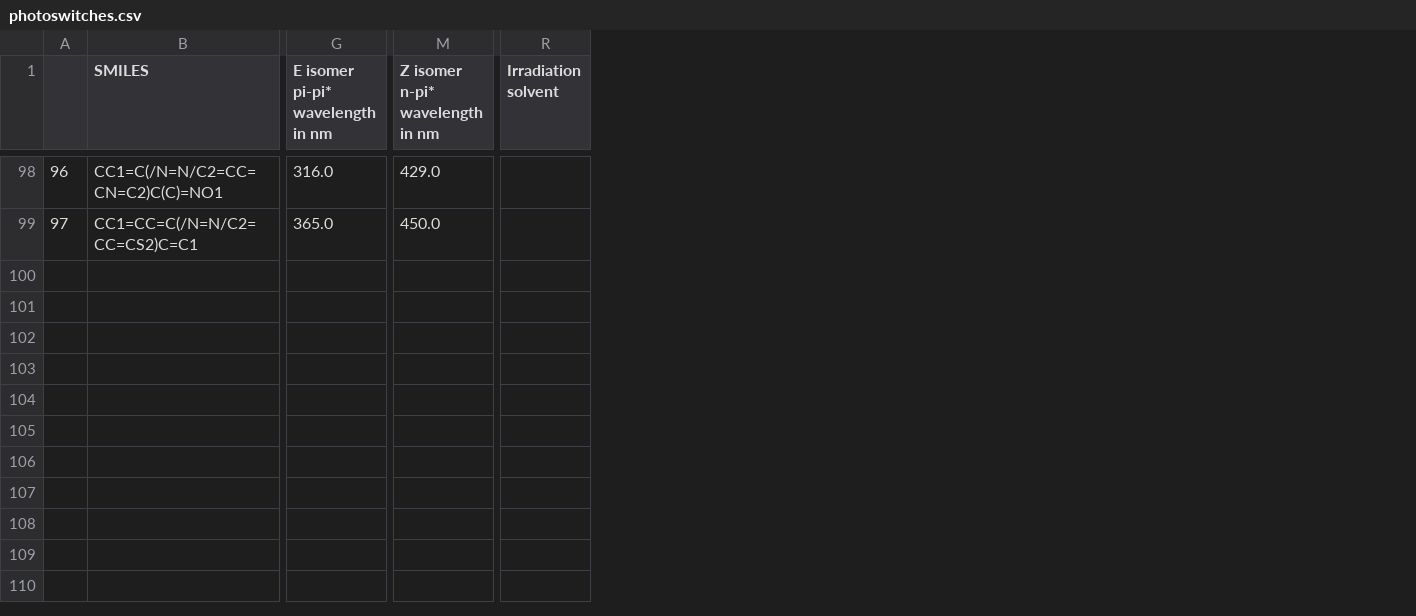
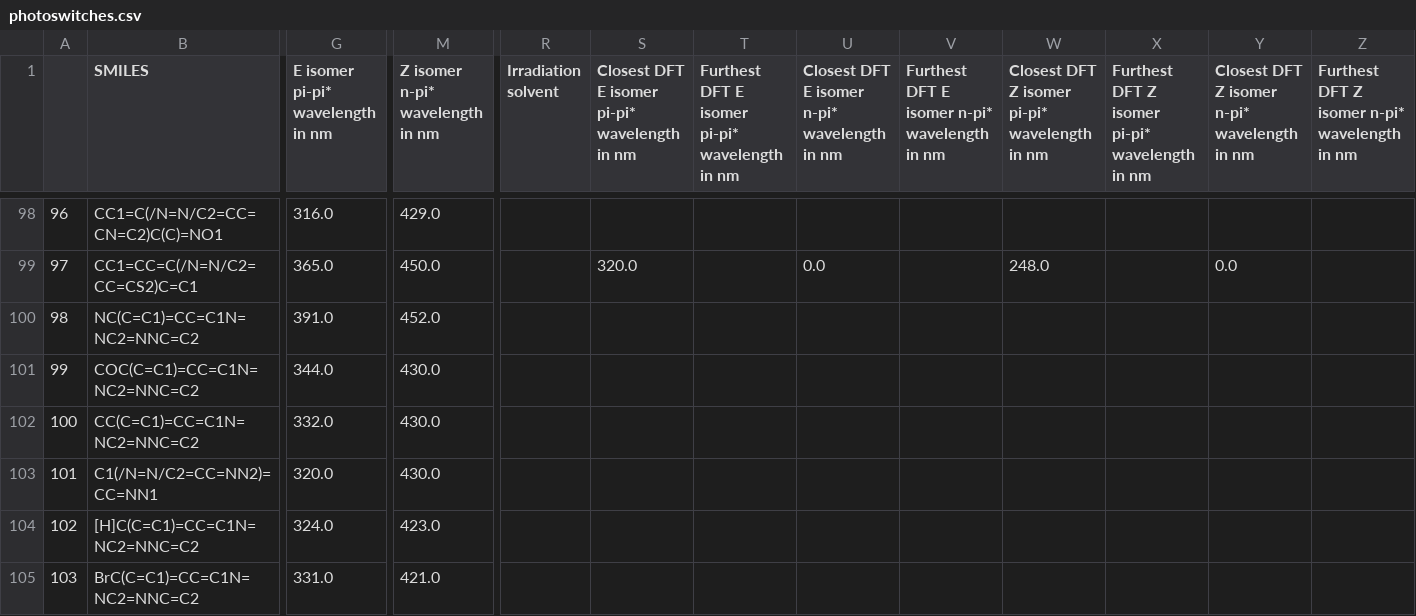
Before and after one commit to BingqingCheng/ASAP, a CSV file: examples/molecular-photoswitches/photoswitches.csv, drawn as a sheet; only a part is shown, gaps mark what is left out; rows hold the shown columns only; the diff covers the shown part only; the diff names each change by its address in the sheet, - before the commit and + after, or states it on an @@ line.

Commit message:
Added photoswitches.xyz and updated csv file to include 109 molecules.

```diff
--- a/examples/molecular-photoswitches/photoswitches.csv
+++ b/examples/molecular-photoswitches/photoswitches.csv
+column S, row 1: Closest DFT E isomer pi-pi* wavelength in nm; row 99: 320.0
+column T, row 1: Furthest DFT E isomer pi-pi* wavelength in nm
+column U, row 1: Closest DFT E isomer n-pi* wavelength in nm; row 99: 0.0
+column V, row 1: Furthest DFT E isomer n-pi* wavelength in nm
+column W, row 1: Closest DFT Z isomer pi-pi* wavelength in nm; row 99: 248.0
+column X, row 1: Furthest DFT Z isomer pi-pi* wavelength in nm
+column Y, row 1: Closest DFT Z isomer n-pi* wavelength in nm; row 99: 0.0
+column Z, row 1: Furthest DFT Z isomer n-pi* wavelength in nm
+row 100: 98 | NC(C=C1)=CC=C1N=NC2=NNC=C2 | 391.0 | 452.0
+row 101: 99 | COC(C=C1)=CC=C1N=NC2=NNC=C2 | 344.0 | 430.0
+row 102: 100 | CC(C=C1)=CC=C1N=NC2=NNC=C2 | 332.0 | 430.0
+row 103: 101 | C1(/N=N/C2=CC=NN2)=CC=NN1 | 320.0 | 430.0
+row 104: 102 | [H]C(C=C1)=CC=C1N=NC2=NNC=C2 | 324.0 | 423.0
+row 105: 103 | BrC(C=C1)=CC=C1N=NC2=NNC=C2 | 331.0 | 421.0
```
Also changed, not shown: 5 added rows elsewhere in this file, 1 other file.
